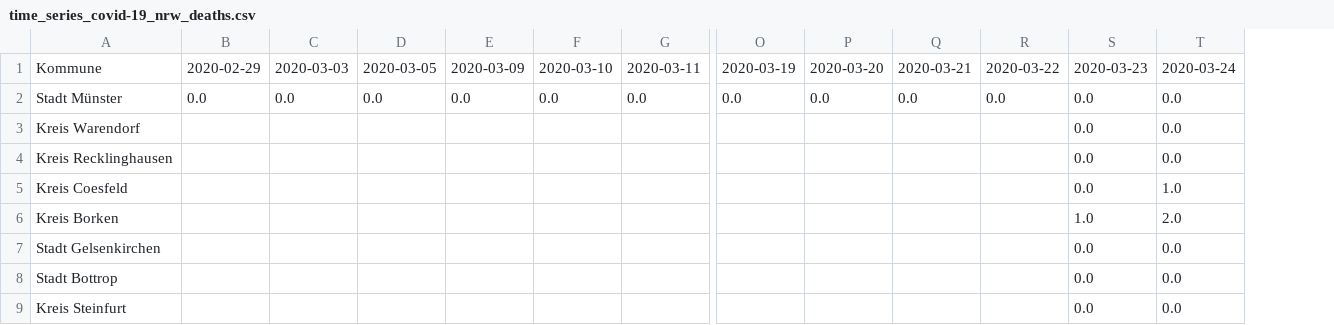
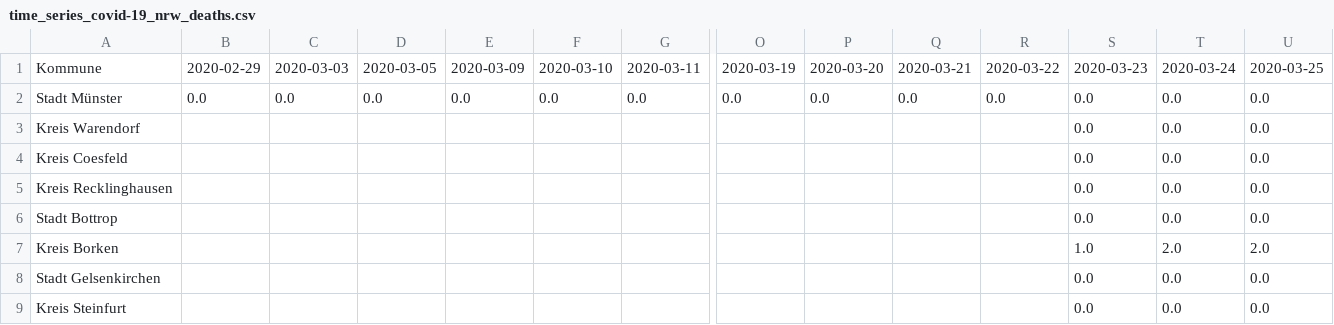
Before and after one commit to codeformuenster/COVID-19-NRW, a CSV file: data/time_series/time_series_covid-19_nrw_deaths.csv, drawn as a sheet; only a part is shown, gaps mark what is left out; removed rows and columns are numbered as before the commit, all else as after; rows hold the shown columns only; the diff names each change by its address in the sheet, - before the commit and + after, or states it on an @@ line.

```diff
--- a/data/time_series/time_series_covid-19_nrw_deaths.csv
+++ b/data/time_series/time_series_covid-19_nrw_deaths.csv
+column U, rows 1-3: 2020-03-25 | 0.0 | 0.0; row 5: 0.0; rows 7-9: 2.0 | 0.0 | 0.0
+row 4: Kreis Coesfeld |  |  |  |  |  |  |  |  |  |  | 0.0 | 0.0 | 0.0
-row 5: Kreis Coesfeld |  |  |  |  |  |  |  |  |  |  | 0.0 | 1.0
@@ row 8 moved to row 6: Stadt Bottrop @@
```
Also changed, not shown: data/time_series/time_series_covid-19_nrw_confirmed.csv, data/time_series/time_series_covid-19_nrw_recovered.csv, 16 other files.
